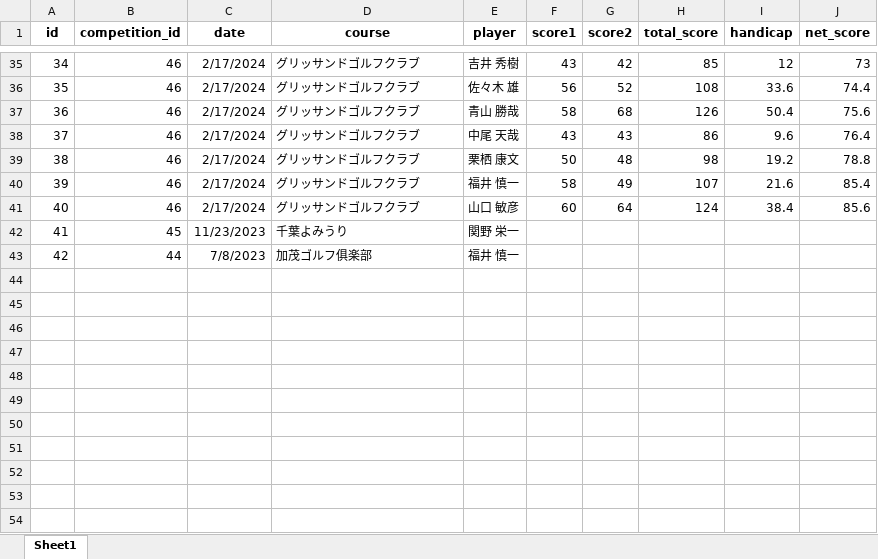
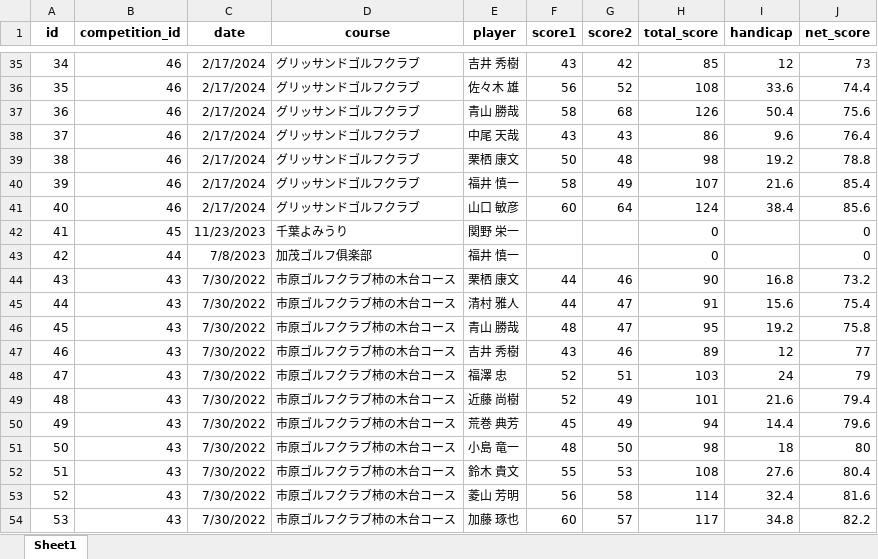
Before and after one commit to macky337/golf-competition-management, an Excel workbook: data/golf_scores1.xlsx, sheet Sheet1, drawn as a sheet; only a part is shown, gaps mark what is left out; values as stored, in another font and other column widths than the file's, no borders; the diff names each change by its address in the sheet, - before the commit and + after, or states it on an @@ line.

```diff
--- a/data/golf_scores1.xlsx (sheet Sheet1)
+++ b/data/golf_scores1.xlsx (sheet Sheet1)
-H42:H43 (total_score): (empty)
+H42:H43 (total_score): 0
-J42:J43 (net_score): (empty)
+J42:J43 (net_score): 0
+row 44: 43 | 43 | 7/30/2022 | 市原ゴルフクラブ柿の木台コース | 栗栖 康文 | 44 | 46 | 90 | 16.8 | 73.2
+row 45: 44 | 43 | 7/30/2022 | 市原ゴルフクラブ柿の木台コース | 清村 雅人 | 44 | 47 | 91 | 15.6 | 75.4
+row 46: 45 | 43 | 7/30/2022 | 市原ゴルフクラブ柿の木台コース | 青山 勝哉 | 48 | 47 | 95 | 19.2 | 75.8
+row 47: 46 | 43 | 7/30/2022 | 市原ゴルフクラブ柿の木台コース | 吉井 秀樹 | 43 | 46 | 89 | 12 | 77
+row 48: 47 | 43 | 7/30/2022 | 市原ゴルフクラブ柿の木台コース | 福澤 忠 | 52 | 51 | 103 | 24 | 79
+row 49: 48 | 43 | 7/30/2022 | 市原ゴルフクラブ柿の木台コース | 近藤 尚樹 | 52 | 49 | 101 | 21.6 | 79.4
+row 50: 49 | 43 | 7/30/2022 | 市原ゴルフクラブ柿の木台コース | 荒巻 典芳 | 45 | 49 | 94 | 14.4 | 79.6
+row 51: 50 | 43 | 7/30/2022 | 市原ゴルフクラブ柿の木台コース | 小島 竜一 | 48 | 50 | 98 | 18 | 80
+row 52: 51 | 43 | 7/30/2022 | 市原ゴルフクラブ柿の木台コース | 鈴木 貴文 | 55 | 53 | 108 | 27.6 | 80.4
+row 53: 52 | 43 | 7/30/2022 | 市原ゴルフクラブ柿の木台コース | 菱山 芳明 | 56 | 58 | 114 | 32.4 | 81.6
+row 54: 53 | 43 | 7/30/2022 | 市原ゴルフクラブ柿の木台コース | 加藤 琢也 | 60 | 57 | 117 | 34.8 | 82.2
```
Also changed, not shown: 5 other files.
